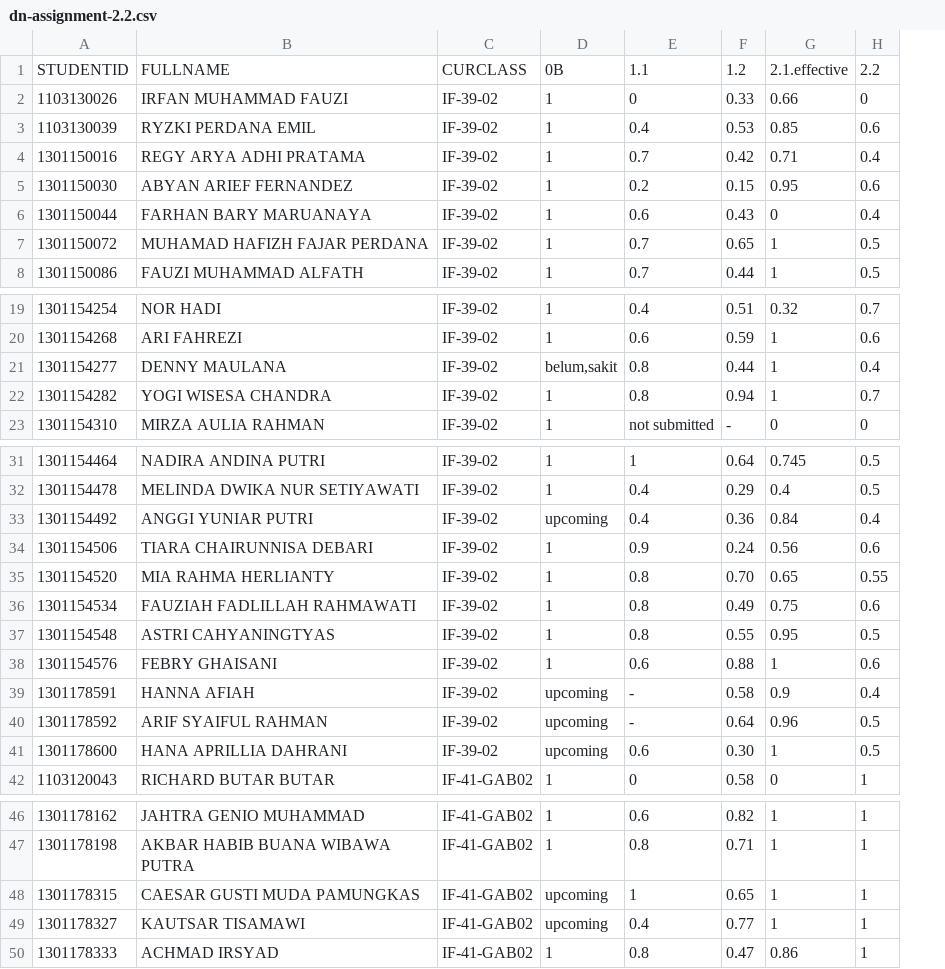
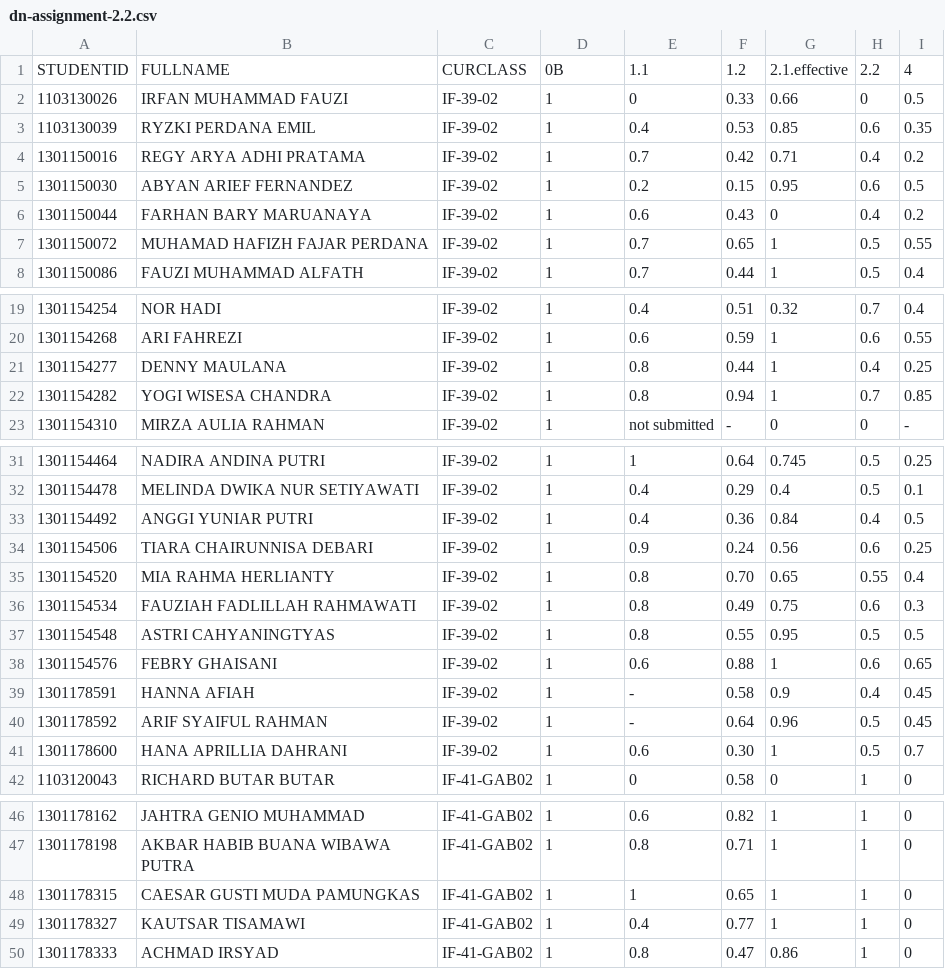
Before and after one commit to machine-learning-course/syllabus, a CSV file: hiw-2017b/dn-assignment-2.2.csv, drawn as a sheet; only a part is shown, gaps mark what is left out; the diff names each change by its address in the sheet, - before the commit and + after, or states it on an @@ line.

Commit message:
Update nilai

```diff
--- a/hiw-2017b/dn-assignment-2.2.csv
+++ b/hiw-2017b/dn-assignment-2.2.csv
+column I, rows 1-8: 4 | 0.5 | 0.35 | 0.2 | 0.5 | 0.2 | 0.55 | 0.4; rows 19-23: 0.4 | 0.55 | 0.25 | 0.85 | -; rows 31-42: 0.25 | 0.1 | 0.5 | 0.25 | 0.4 | 0.3 | 0.5 | 0.65 | 0.45 | 0.45 | 0.7 | 0; rows 46-50: all 0
-D21: belum,sakit
+D21: 1
-D33: upcoming
+D33: 1
-D39:D41: upcoming
+D39:D41: 1
-D48:D49: upcoming
+D48:D49: 1
```
